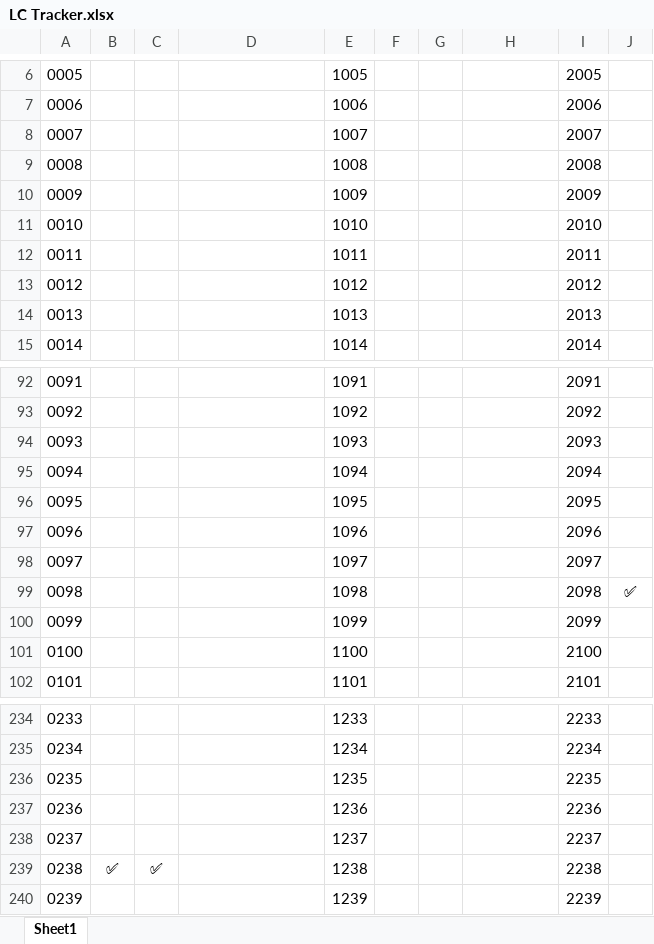
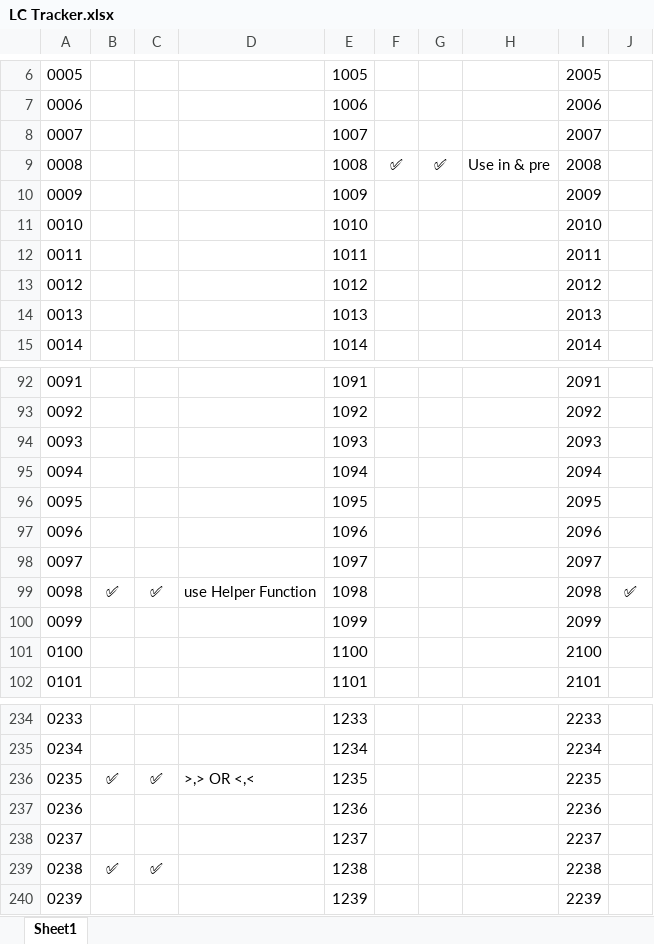
Before and after one commit to shikhar-mutta/Leetcode-Practice, an Excel workbook: LC Tracker.xlsx, sheet Sheet1, drawn as a sheet; only a part is shown, gaps mark what is left out; values as stored, in another font and other column widths than the file's, no borders; the diff names each change by its address in the sheet, - before the commit and + after, or states it on an @@ line.

```diff
--- a/LC Tracker.xlsx (sheet Sheet1)
+++ b/LC Tracker.xlsx (sheet Sheet1)
-F9: (empty)
+F9: ✅
-G9: (empty)
+G9: ✅
-H9: (empty)
+H9: Use in & pre
-B99: (empty)
+B99: ✅
-C99: (empty)
+C99: ✅
-D99: (empty)
+D99: use Helper Function
-B236: (empty)
+B236: ✅
-C236: (empty)
+C236: ✅
-D236: (empty)
+D236: >,> OR <,<
```
Also changed, not shown: 9 other files.
